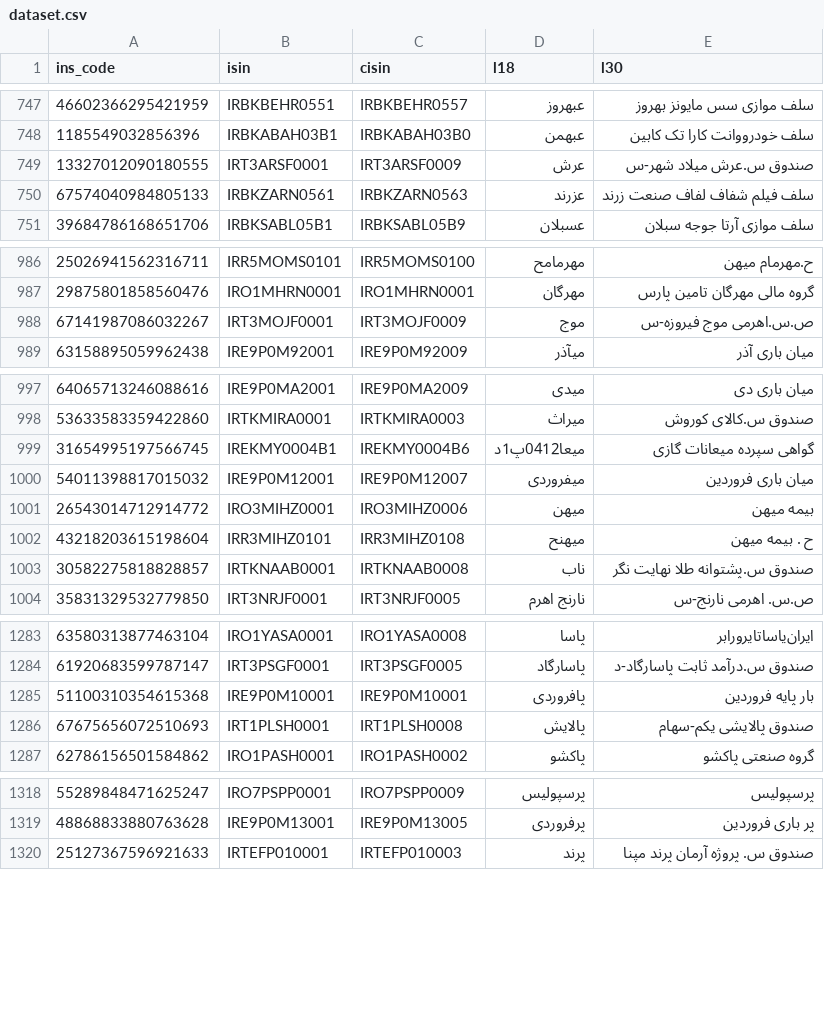
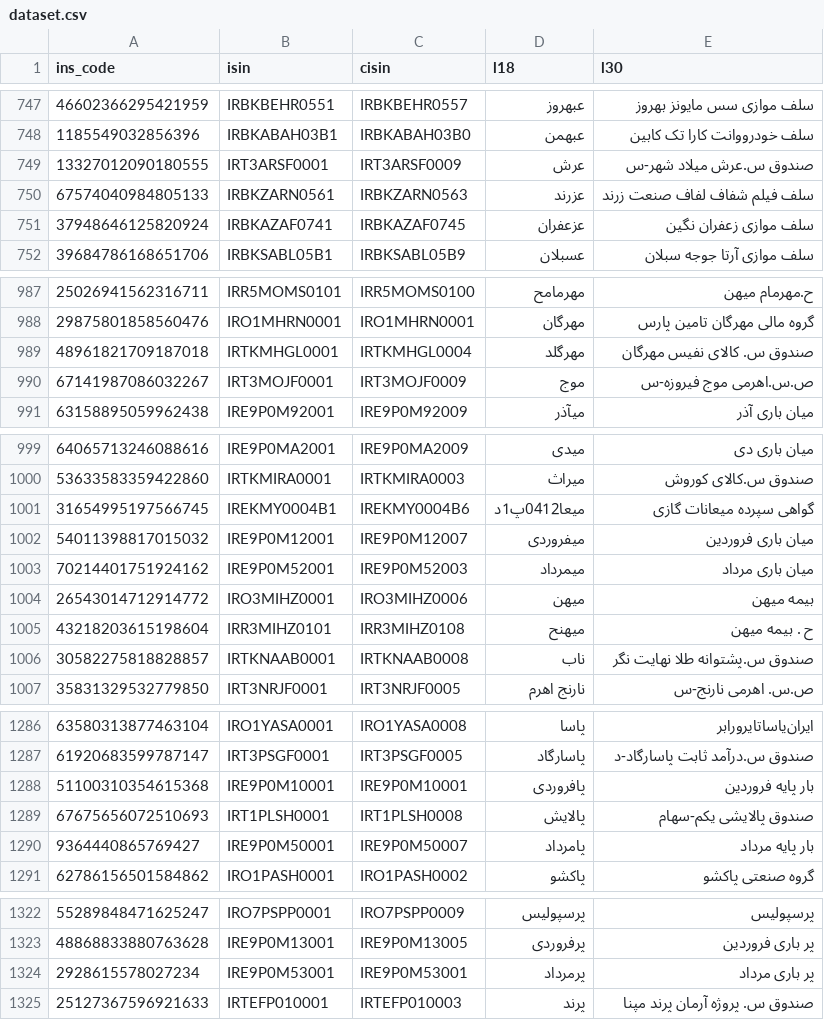
Before and after one commit to 5j9/tsetmc, a CSV file: tsetmc/dataset/dataset.csv, drawn as a sheet; only a part is shown, gaps mark what is left out; the diff covers the shown part only.

Commit message:
update dataset

```diff
--- a/tsetmc/dataset/dataset.csv
+++ b/tsetmc/dataset/dataset.csv
@@ -750,2 +750,3 @@
 67574040984805133,IRBKZARN0561,IRBKZARN0563,عزرند,سلف فیلم شفاف لفاف صنعت زرند
+37948646125820924,IRBKAZAF0741,IRBKAZAF0745,عزعفران,سلف موازی زعفران نگین
 39684786168651706,IRBKSABL05B1,IRBKSABL05B9,عسبلان,سلف موازی آرتا جوجه سبلان
@@ -987,2 +988,3 @@
 29875801858560476,IRO1MHRN0001,IRO1MHRN0001,مهرگان,گروه مالی مهرگان تامین پارس
+48961821709187018,IRTKMHGL0001,IRTKMHGL0004,مهرگلد,صندوق س. کالای نفیس مهرگان
 67141987086032267,IRT3MOJF0001,IRT3MOJF0009,موج,ص.س.اهرمی موج فیروزه-س
@@ -1000,2 +1002,3 @@
 54011398817015032,IRE9P0M12001,IRE9P0M12007,میفروردی,میان باری فروردین
+70214401751924162,IRE9P0M52001,IRE9P0M52003,میمرداد,میان باری مرداد
 26543014712914772,IRO3MIHZ0001,IRO3MIHZ0006,میهن,بیمه میهن
@@ -1286,2 +1289,3 @@
 67675656072510693,IRT1PLSH0001,IRT1PLSH0008,پالایش,صندوق پالایشی یکم-سهام
+9364440865769427,IRE9P0M50001,IRE9P0M50007,پامرداد,بار پایه مرداد
 62786156501584862,IRO1PASH0001,IRO1PASH0002,پاکشو,گروه صنعتی پاکشو
@@ -1319,2 +1323,3 @@
 48868833880763628,IRE9P0M13001,IRE9P0M13005,پرفروردی,پر باری فروردین
+2928615578027234,IRE9P0M53001,IRE9P0M53001,پرمرداد,پر باری مرداد
 25127367596921633,IRTEFP010001,IRTEFP010003,پرند,صندوق س. پروژه آرمان پرند مپنا
```
Also changed, not shown: 1 added row and 1 edited cell elsewhere in this file.
